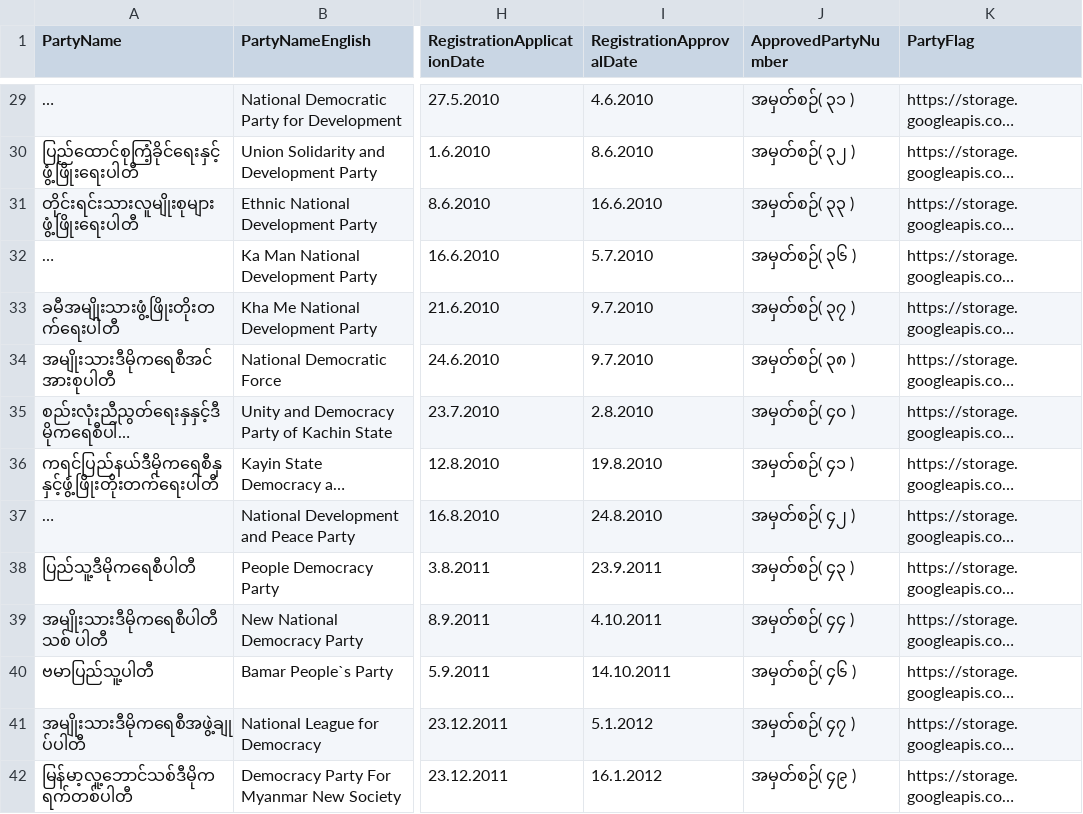
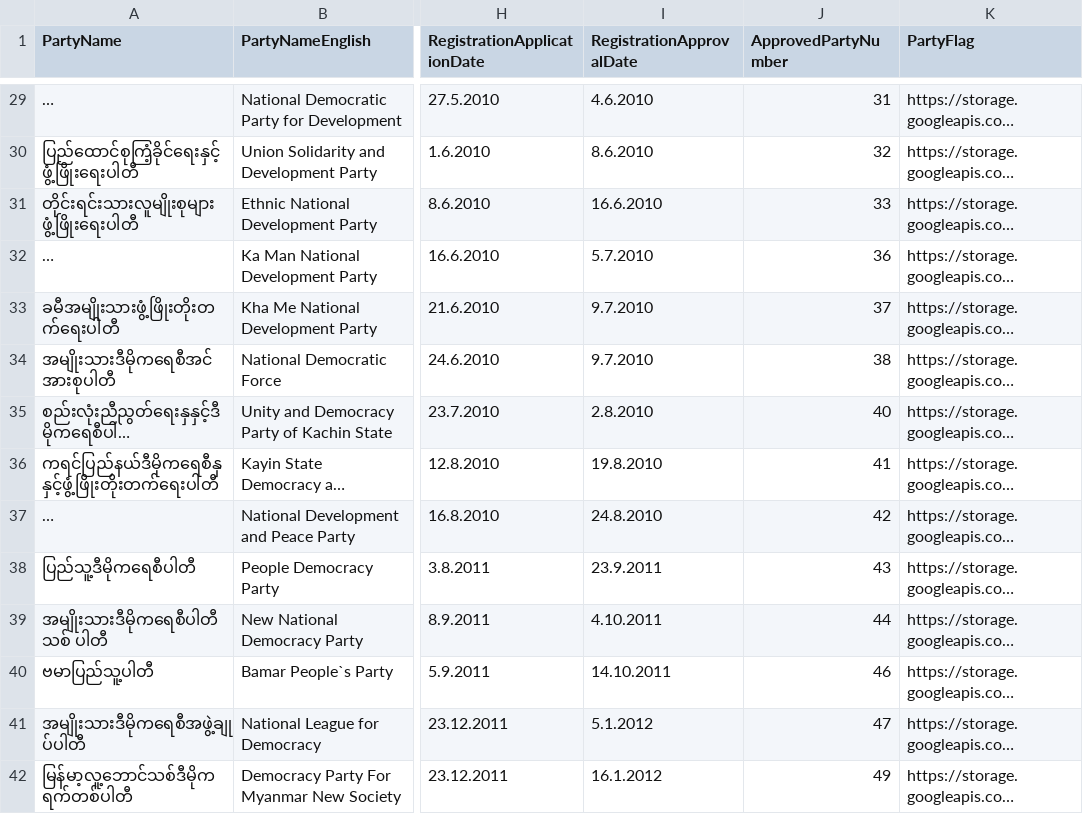
Before and after one commit to MyanmarAPI/partyapi, a CSV file: data/my-parties.csv, drawn as a sheet; only a part is shown, gaps mark what is left out; long unchanged cells end in …; the diff covers the shown part only; the diff names each change by its address in the sheet, - before the commit and + after, or states it on an @@ line.

Commit message:
Remove အမှတ်စဉ် and change number to English format in approvedPartyNumber

```diff
--- a/data/my-parties.csv
+++ b/data/my-parties.csv
-J29 (ApprovedPartyNumber): အမှတ်စဉ်( ၃၁ )
+J29 (ApprovedPartyNumber): 31
-J30 (ApprovedPartyNumber): အမှတ်စဉ်( ၃၂ )
+J30 (ApprovedPartyNumber): 32
-J31 (ApprovedPartyNumber): အမှတ်စဉ်( ၃၃ )
+J31 (ApprovedPartyNumber): 33
-J32 (ApprovedPartyNumber): အမှတ်စဉ်( ၃၆ )
+J32 (ApprovedPartyNumber): 36
-J33 (ApprovedPartyNumber): အမှတ်စဉ်( ၃၇ )
+J33 (ApprovedPartyNumber): 37
-J34 (ApprovedPartyNumber): အမှတ်စဉ်( ၃၈ )
+J34 (ApprovedPartyNumber): 38
-J35 (ApprovedPartyNumber): အမှတ်စဉ်( ၄၀ )
+J35 (ApprovedPartyNumber): 40
-J36 (ApprovedPartyNumber): အမှတ်စဉ်( ၄၁ )
+J36 (ApprovedPartyNumber): 41
-J37 (ApprovedPartyNumber): အမှတ်စဉ်( ၄၂ )
+J37 (ApprovedPartyNumber): 42
-J38 (ApprovedPartyNumber): အမှတ်စဉ်( ၄၃ )
+J38 (ApprovedPartyNumber): 43
-J39 (ApprovedPartyNumber): အမှတ်စဉ်( ၄၄ )
+J39 (ApprovedPartyNumber): 44
-J40 (ApprovedPartyNumber): အမှတ်စဉ်( ၄၆ )
+J40 (ApprovedPartyNumber): 46
-J41 (ApprovedPartyNumber): အမှတ်စဉ်( ၄၇ )
+J41 (ApprovedPartyNumber): 47
-J42 (ApprovedPartyNumber): အမှတ်စဉ်( ၄၉ )
+J42 (ApprovedPartyNumber): 49
```
Also changed, not shown: 62 edited cells elsewhere in this file.
